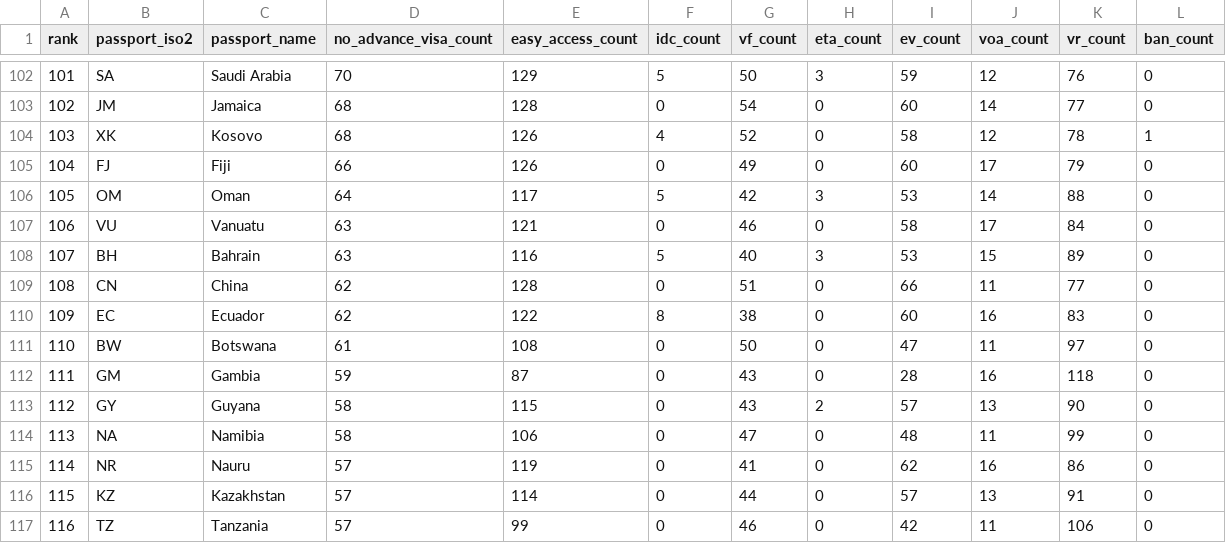
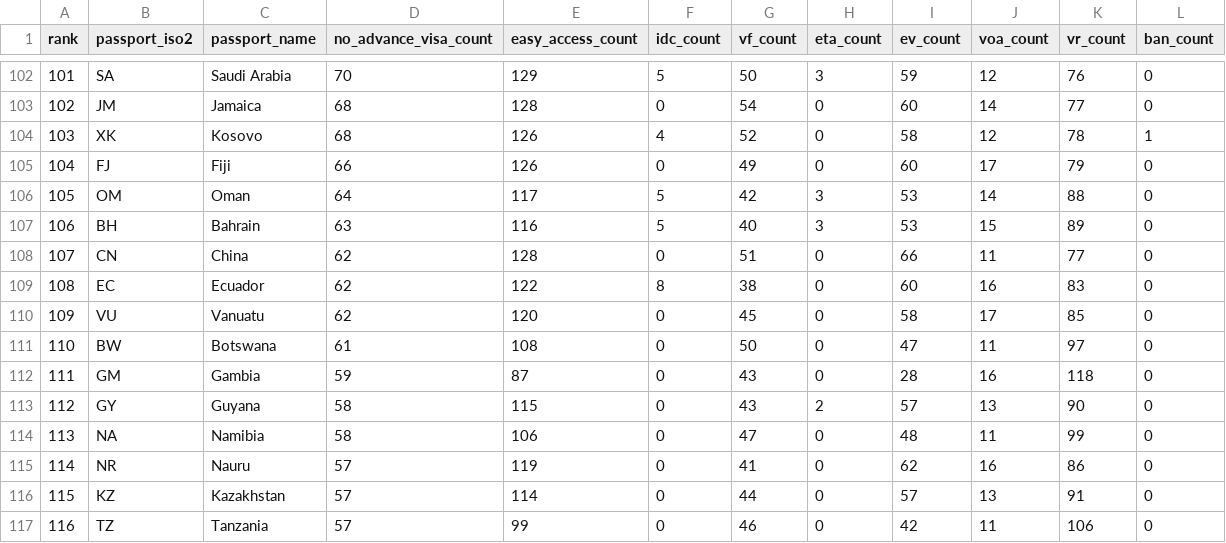
Before and after one commit to Uygara/atlas-visa-globe, a CSV file: open-data/passport-ranking.csv, drawn as a sheet; only a part is shown, gaps mark what is left out.

```diff
--- a/open-data/passport-ranking.csv
+++ b/open-data/passport-ranking.csv
@@ -106,6 +106,6 @@ rank,passport_iso2,passport_name,no_advance_visa_count,easy_access_count,idc_cou
 105,OM,Oman,64,117,5,42,3,53,14,88,0
-106,VU,Vanuatu,63,121,0,46,0,58,17,84,0
-107,BH,Bahrain,63,116,5,40,3,53,15,89,0
-108,CN,China,62,128,0,51,0,66,11,77,0
-109,EC,Ecuador,62,122,8,38,0,60,16,83,0
+106,BH,Bahrain,63,116,5,40,3,53,15,89,0
+107,CN,China,62,128,0,51,0,66,11,77,0
+108,EC,Ecuador,62,122,8,38,0,60,16,83,0
+109,VU,Vanuatu,62,120,0,45,0,58,17,85,0
 110,BW,Botswana,61,108,0,50,0,47,11,97,0
```
Also changed, not shown: open-data/changes.csv, 34 other files.
